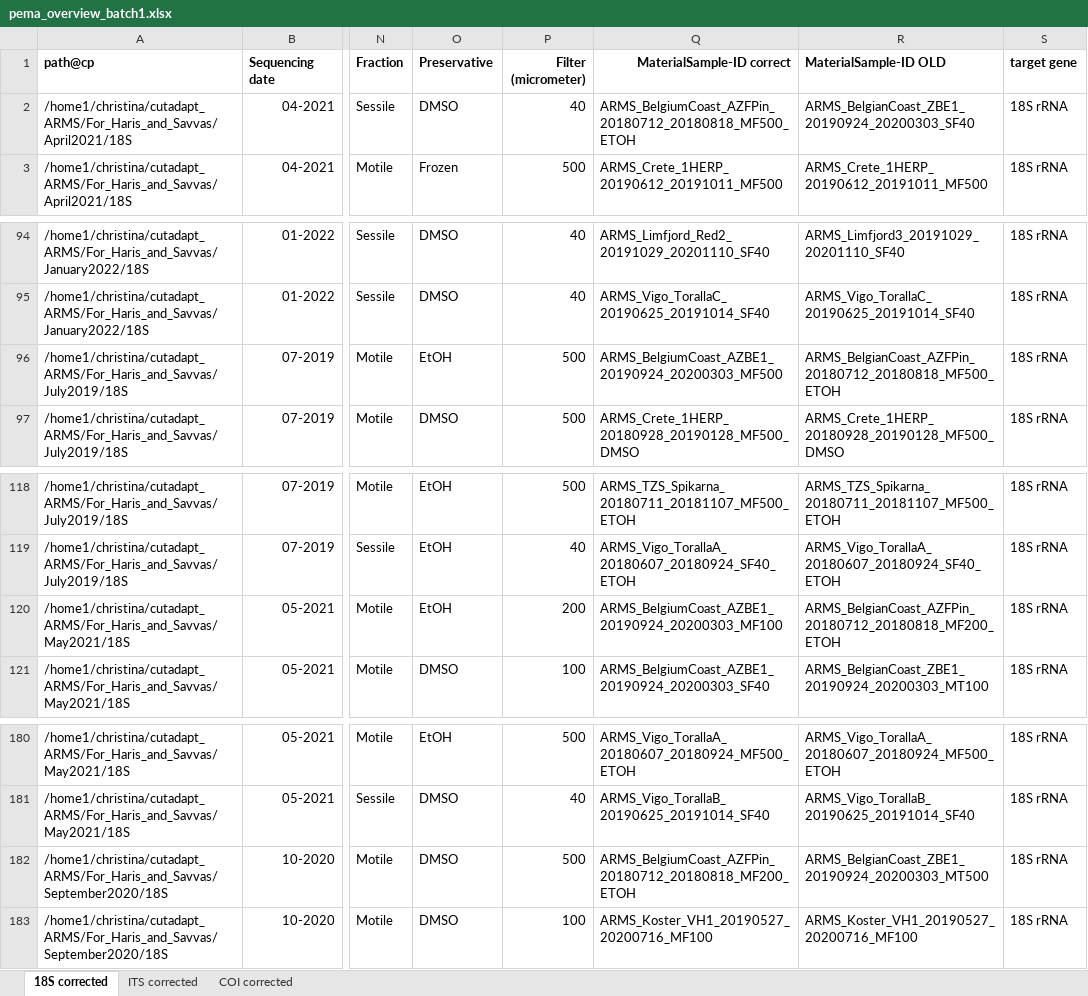
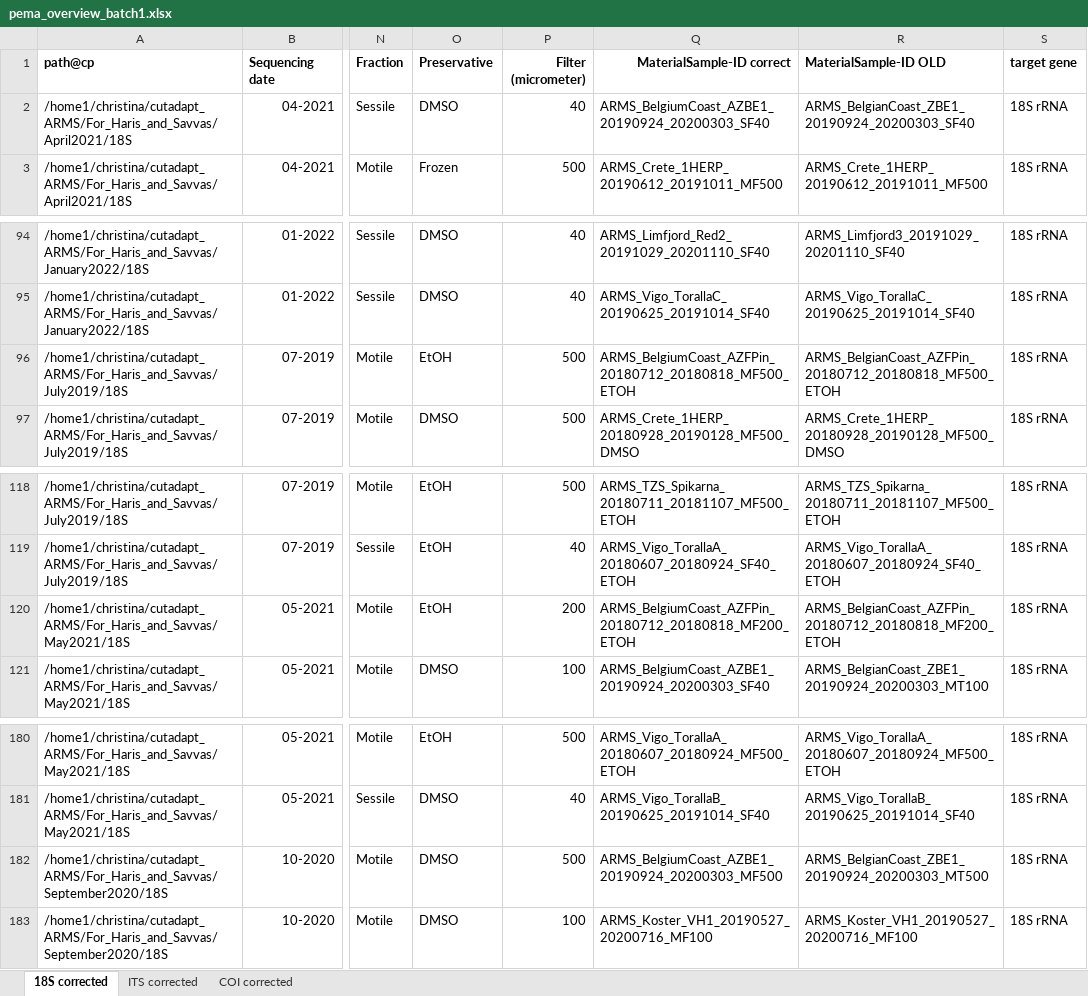
Before and after one commit to arms-mbon/data_workspace, an Excel workbook: analysis_data/from_pema/processing_batch1/pema_overview_batch1.xlsx, sheet 18S corrected, drawn as a sheet; only a part is shown, gaps mark what is left out; values as stored, in another font and other column widths than the file's, no borders; the diff names each change by its address in the sheet, - before the commit and + after, or states it on an @@ line.

Commit message:
more incorrect belgiumcoasts

```diff
--- a/analysis_data/from_pema/processing_batch1/pema_overview_batch1.xlsx (sheet 18S corrected)
+++ b/analysis_data/from_pema/processing_batch1/pema_overview_batch1.xlsx (sheet 18S corrected)
-Q2 (MaterialSample-ID correct): ARMS_BelgiumCoast_AZFPin_20180712_20180818_MF500_ETOH
+Q2 (MaterialSample-ID correct): ARMS_BelgiumCoast_AZBE1_20190924_20200303_SF40
-Q96 (MaterialSample-ID correct): ARMS_BelgiumCoast_AZBE1_20190924_20200303_MF500
+Q96 (MaterialSample-ID correct): ARMS_BelgiumCoast_AZFPin_20180712_20180818_MF500_ETOH
-Q120 (MaterialSample-ID correct): ARMS_BelgiumCoast_AZBE1_20190924_20200303_MF100
+Q120 (MaterialSample-ID correct): ARMS_BelgiumCoast_AZFPin_20180712_20180818_MF200_ETOH
-Q182 (MaterialSample-ID correct): ARMS_BelgiumCoast_AZFPin_20180712_20180818_MF200_ETOH
+Q182 (MaterialSample-ID correct): ARMS_BelgiumCoast_AZBE1_20190924_20200303_MF500
```
